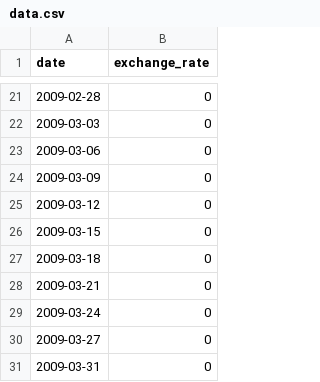
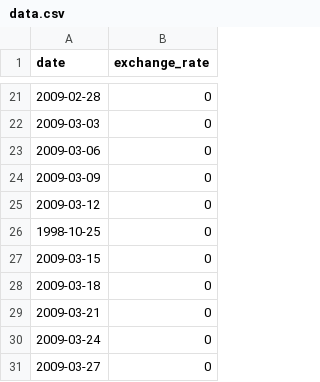
Before and after one commit to mbraga-s/CPPs, a CSV file: cpp09/ex00/data.csv, drawn as a sheet; only a part is shown, gaps mark what is left out; the shorter side is filled out with more unchanged rows.

```diff
--- a/cpp09/ex00/data.csv
+++ b/cpp09/ex00/data.csv
@@ -25,2 +25,3 @@ date,exchange_rate
 2009-03-12,0
+1998-10-25,0
 2009-03-15,0
```
Also changed, not shown: 4 other files.
